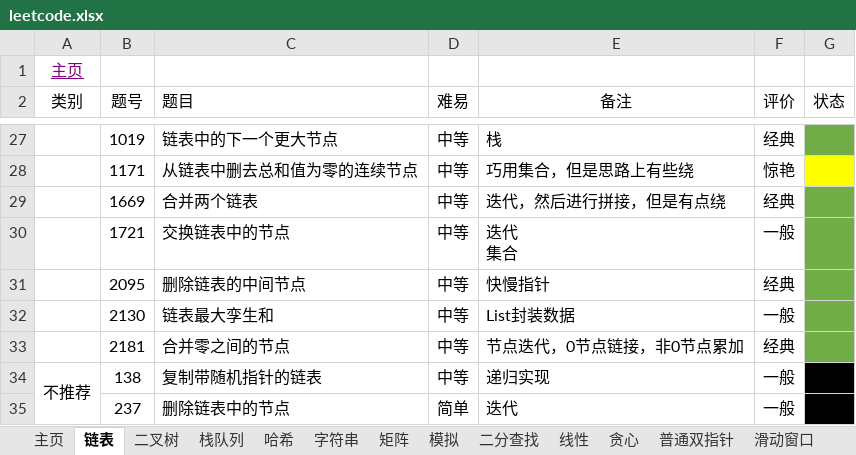
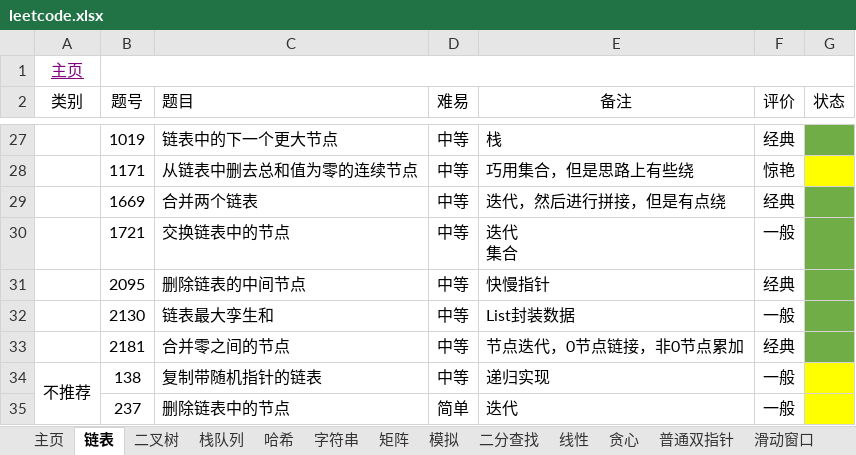
Before and after one commit to krest32/leetcode-record, an Excel workbook: leetcode/1. statistics/leetcode.xlsx, sheet 链表, drawn as a sheet; only a part is shown, gaps mark what is left out; values as stored, in another font and other column widths than the file's, no borders; the diff names each change by its address in the sheet, - before the commit and + after, or states it on an @@ line.

```diff
--- a/leetcode/1. statistics/leetcode.xlsx (sheet 链表)
+++ b/leetcode/1. statistics/leetcode.xlsx (sheet 链表)
+B1:G1 merged
-G34:G35 fill: #000000
+G34:G35 fill: #FFFF00
```
Also changed, not shown: sheet 二叉树, 19 other files.
